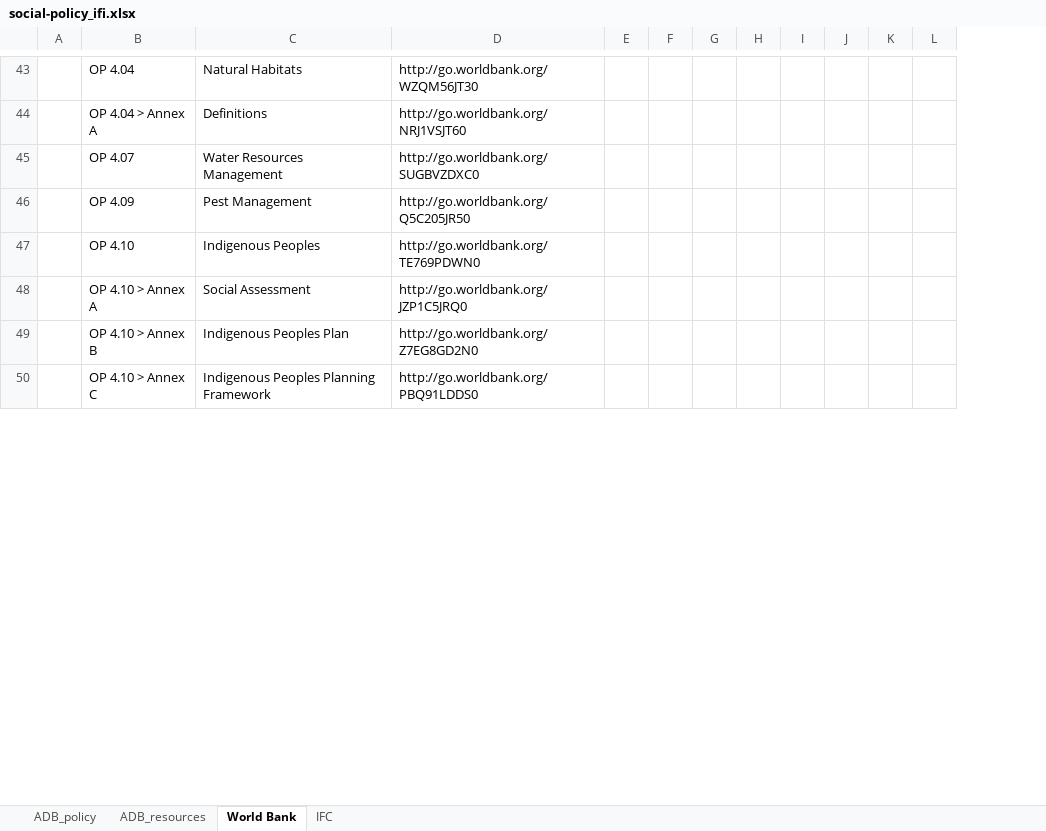
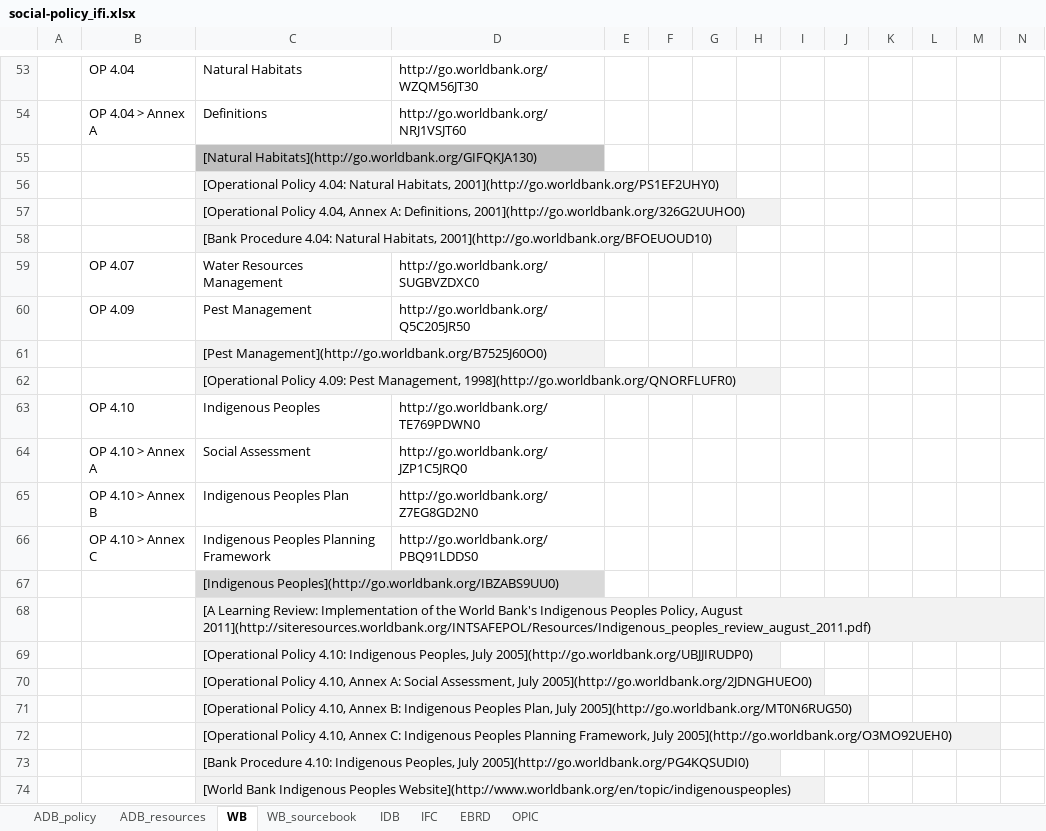
Before and after one commit to aaronkyle/social-development, an Excel workbook: context/social-policy_ifi.xlsx, sheet WB, drawn as a sheet; only a part is shown, gaps mark what is left out; values as stored, in another font and other column widths than the file's, no borders; rows hold the shown columns only; the diff covers the shown part only; the diff names each change by its address in the sheet, - before the commit and + after, or states it on an @@ line.

Commit message:
refining IFI policy list: adding IFC, EBRD

```diff
--- a/context/social-policy_ifi.xlsx (sheet WB)
+++ b/context/social-policy_ifi.xlsx (sheet WB)
-sheet tab: World Bank
+sheet tab: WB
+sheet tab: WB_sourcebook
+sheet tab: IDB
+sheet tab: EBRD
+sheet tab: OPIC
+column I, empty
+column J, empty
+row 55:  |  | [Natural Habitats](http://go.worldbank.org/GIFQKJA130)
+row 56:  |  | [Operational Policy 4.04: Natural Habitats, 2001](http://go.worldbank.org/PS1EF2UHY0)
+row 57:  |  | [Operational Policy 4.04, Annex A: Definitions, 2001](http://go.worldbank.org/326G2UUHO0)
+row 58:  |  | [Bank Procedure 4.04: Natural Habitats, 2001](http://go.worldbank.org/BFOEUOUD10)
+row 61:  |  | [Pest Management](http://go.worldbank.org/B7525J60O0)
+row 62:  |  | [Operational Policy 4.09: Pest Management, 1998](http://go.worldbank.org/QNORFLUFR0)
+row 67:  |  | [Indigenous Peoples](http://go.worldbank.org/IBZABS9UU0)
+row 68:  |  | [A Learning Review: Implementation of the World Bank's Indigenous Peoples Policy, August 2011](http://siteresources.worldbank.org/INTSAFEPOL/Resources/Indigenous_peoples_review_august_2011.pdf)
+row 69:  |  | [Operational Policy 4.10: Indigenous Peoples, July 2005](http://go.worldbank.org/UBJJIRUDP0)
+row 70:  |  | [Operational Policy 4.10, Annex A: Social Assessment, July 2005](http://go.worldbank.org/2JDNGHUEO0)
+row 71:  |  | [Operational Policy 4.10, Annex B: Indigenous Peoples Plan, July 2005](http://go.worldbank.org/MT0N6RUG50)
+row 72:  |  | [Operational Policy 4.10, Annex C: Indigenous Peoples Planning Framework, July 2005](http://go.worldbank.org/O3MO92UEH0)
+row 73:  |  | [Bank Procedure 4.10: Indigenous Peoples, July 2005](http://go.worldbank.org/PG4KQSUDI0)
+row 74:  |  | [World Bank Indigenous Peoples Website](http://www.worldbank.org/en/topic/indigenouspeoples)
```
Also changed, not shown: 36 added rows, 7 edited cells and cell formats elsewhere in this sheet, sheet IFC, sheet ADB_policy, 1 other file.
